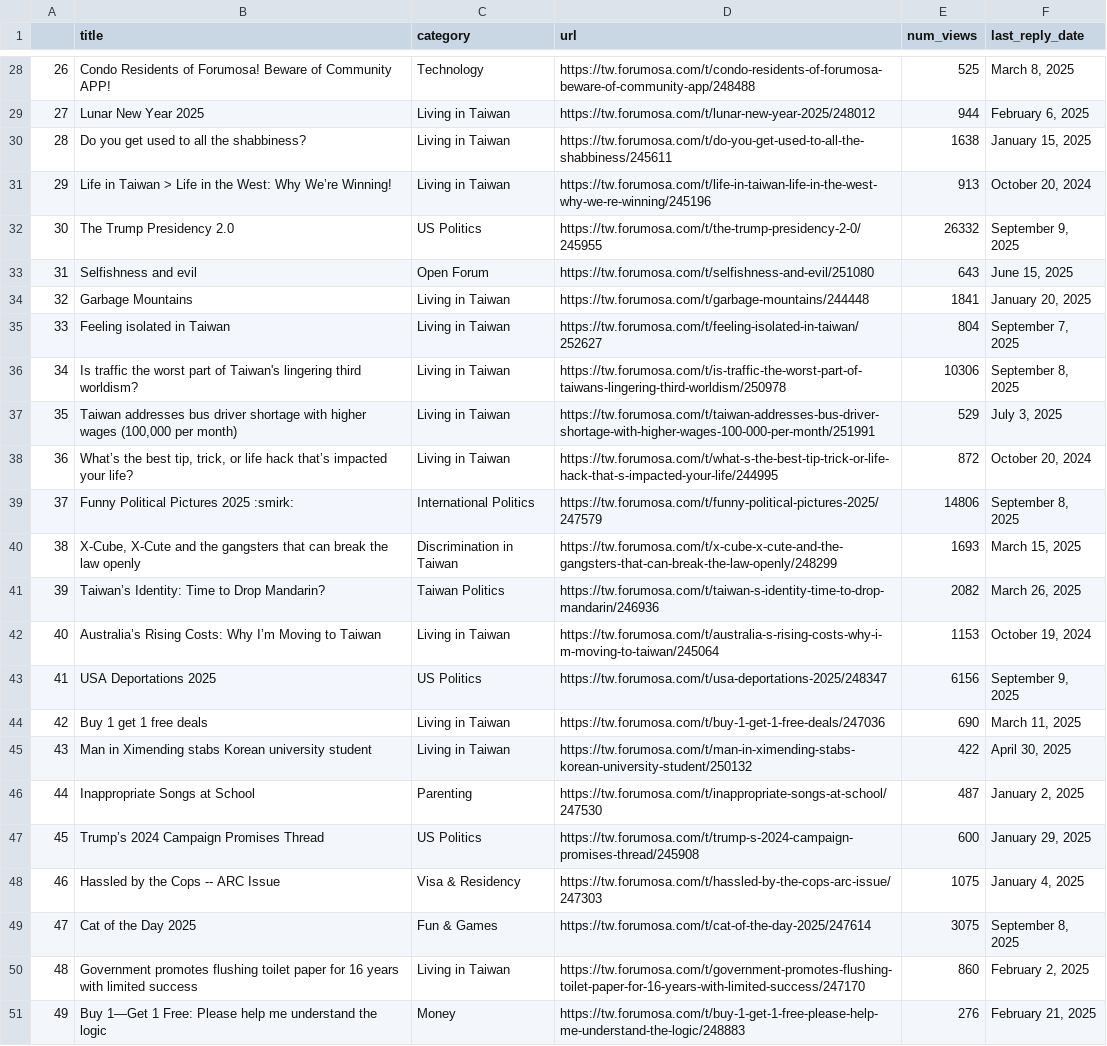
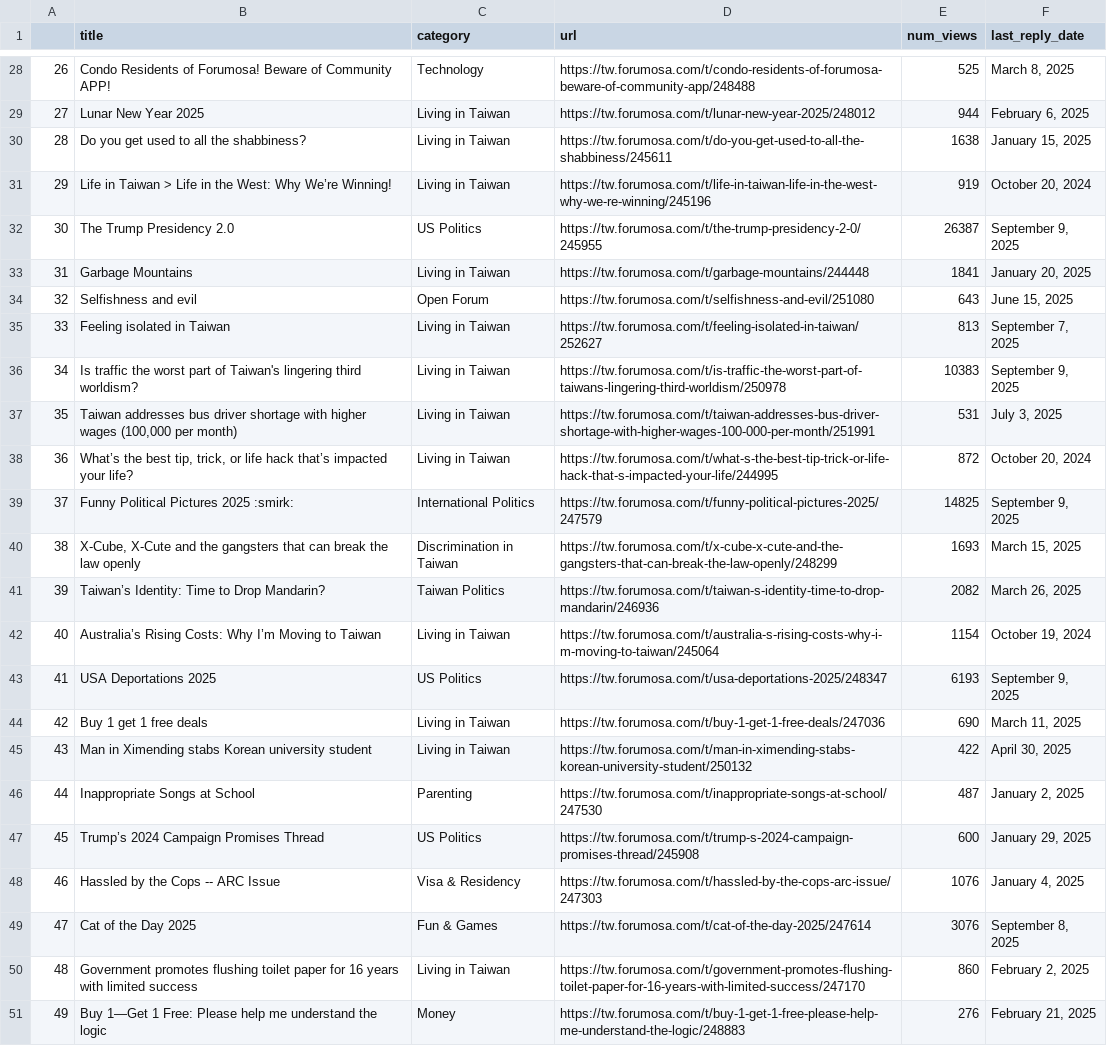
Before and after one commit to ssaanndwich/scrape-forumosa, a CSV file: forumosa-top-posts.csv, drawn as a sheet; only a part is shown, gaps mark what is left out; the diff covers the shown part only.

```diff
--- a/forumosa-top-posts.csv
+++ b/forumosa-top-posts.csv
@@ -30,15 +30,15 @@
 28,Do you get used to all the shabbiness?,Living in Taiwan,https://tw.forumosa.com/t/do-you-get-used-to-all-the-shabbiness/245611,1638,"January 15, 2025"
-29,Life in Taiwan > Life in the West: Why We’re Winning!,Living in Taiwan,https://tw.forumosa.com/t/life-in-taiwan-life-in-the-west-why-we-re-winning/245196,913,"October 20, 2024"
-30,The Trump Presidency 2.0,US Politics,https://tw.forumosa.com/t/the-trump-presidency-2-0/245955,26332,"September 9, 2025"
-31,Selfishness and evil,Open Forum,https://tw.forumosa.com/t/selfishness-and-evil/251080,643,"June 15, 2025"
-32,Garbage Mountains,Living in Taiwan,https://tw.forumosa.com/t/garbage-mountains/244448,1841,"January 20, 2025"
-33,Feeling isolated in Taiwan,Living in Taiwan,https://tw.forumosa.com/t/feeling-isolated-in-taiwan/252627,804,"September 7, 2025"
-34,Is traffic the worst part of Taiwan's lingering third worldism?,Living in Taiwan,https://tw.forumosa.com/t/is-traffic-the-worst-part-of-taiwans-lingering-third-worldism/250978,10306,"September 8, 2025"
-35,"Taiwan addresses bus driver shortage with higher wages (100,000 per month)",Living in Taiwan,https://tw.forumosa.com/t/taiwan-addresses-bus-driver-shortage-with-higher-wages-100-000-per-month/251991,529,"July 3, 2025"
+29,Life in Taiwan > Life in the West: Why We’re Winning!,Living in Taiwan,https://tw.forumosa.com/t/life-in-taiwan-life-in-the-west-why-we-re-winning/245196,919,"October 20, 2024"
+30,The Trump Presidency 2.0,US Politics,https://tw.forumosa.com/t/the-trump-presidency-2-0/245955,26387,"September 9, 2025"
+31,Garbage Mountains,Living in Taiwan,https://tw.forumosa.com/t/garbage-mountains/244448,1841,"January 20, 2025"
+32,Selfishness and evil,Open Forum,https://tw.forumosa.com/t/selfishness-and-evil/251080,643,"June 15, 2025"
+33,Feeling isolated in Taiwan,Living in Taiwan,https://tw.forumosa.com/t/feeling-isolated-in-taiwan/252627,813,"September 7, 2025"
+34,Is traffic the worst part of Taiwan's lingering third worldism?,Living in Taiwan,https://tw.forumosa.com/t/is-traffic-the-worst-part-of-taiwans-lingering-third-worldism/250978,10383,"September 9, 2025"
+35,"Taiwan addresses bus driver shortage with higher wages (100,000 per month)",Living in Taiwan,https://tw.forumosa.com/t/taiwan-addresses-bus-driver-shortage-with-higher-wages-100-000-per-month/251991,531,"July 3, 2025"
 36,"What’s the best tip, trick, or life hack that’s impacted your life?",Living in Taiwan,https://tw.forumosa.com/t/what-s-the-best-tip-trick-or-life-hack-that-s-impacted-your-life/244995,872,"October 20, 2024"
-37,Funny Political Pictures 2025 :smirk:,International Politics,https://tw.forumosa.com/t/funny-political-pictures-2025/247579,14806,"September 8, 2025"
+37,Funny Political Pictures 2025 :smirk:,International Politics,https://tw.forumosa.com/t/funny-political-pictures-2025/247579,14825,"September 9, 2025"
 38,"X-Cube, X-Cute and the gangsters that can break the law openly",Discrimination in Taiwan,https://tw.forumosa.com/t/x-cube-x-cute-and-the-gangsters-that-can-break-the-law-openly/248299,1693,"March 15, 2025"
 39,Taiwan’s Identity: Time to Drop Mandarin?,Taiwan Politics,https://tw.forumosa.com/t/taiwan-s-identity-time-to-drop-mandarin/246936,2082,"March 26, 2025"
-40,Australia’s Rising Costs: Why I’m Moving to Taiwan,Living in Taiwan,https://tw.forumosa.com/t/australia-s-rising-costs-why-i-m-moving-to-taiwan/245064,1153,"October 19, 2024"
-41,USA Deportations 2025,US Politics,https://tw.forumosa.com/t/usa-deportations-2025/248347,6156,"September 9, 2025"
+40,Australia’s Rising Costs: Why I’m Moving to Taiwan,Living in Taiwan,https://tw.forumosa.com/t/australia-s-rising-costs-why-i-m-moving-to-taiwan/245064,1154,"October 19, 2024"
+41,USA Deportations 2025,US Politics,https://tw.forumosa.com/t/usa-deportations-2025/248347,6193,"September 9, 2025"
 42,Buy 1 get 1 free deals,Living in Taiwan,https://tw.forumosa.com/t/buy-1-get-1-free-deals/247036,690,"March 11, 2025"
@@ -47,4 +47,4 @@
 45,Trump’s 2024 Campaign Promises Thread,US Politics,https://tw.forumosa.com/t/trump-s-2024-campaign-promises-thread/245908,600,"January 29, 2025"
-46,Hassled by the Cops -- ARC Issue,Visa & Residency,https://tw.forumosa.com/t/hassled-by-the-cops-arc-issue/247303,1075,"January 4, 2025"
-47,Cat of the Day 2025,Fun & Games,https://tw.forumosa.com/t/cat-of-the-day-2025/247614,3075,"September 8, 2025"
+46,Hassled by the Cops -- ARC Issue,Visa & Residency,https://tw.forumosa.com/t/hassled-by-the-cops-arc-issue/247303,1076,"January 4, 2025"
+47,Cat of the Day 2025,Fun & Games,https://tw.forumosa.com/t/cat-of-the-day-2025/247614,3076,"September 8, 2025"
 48,Government promotes flushing toilet paper for 16 years with limited success,Living in Taiwan,https://tw.forumosa.com/t/government-promotes-flushing-toilet-paper-for-16-years-with-limited-success/247170,860,"February 2, 2025"
```
Also changed, not shown: 17 edited cells elsewhere in this file.
